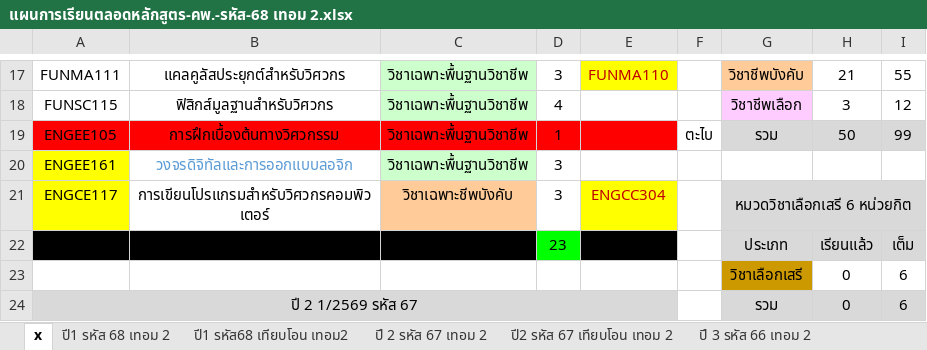
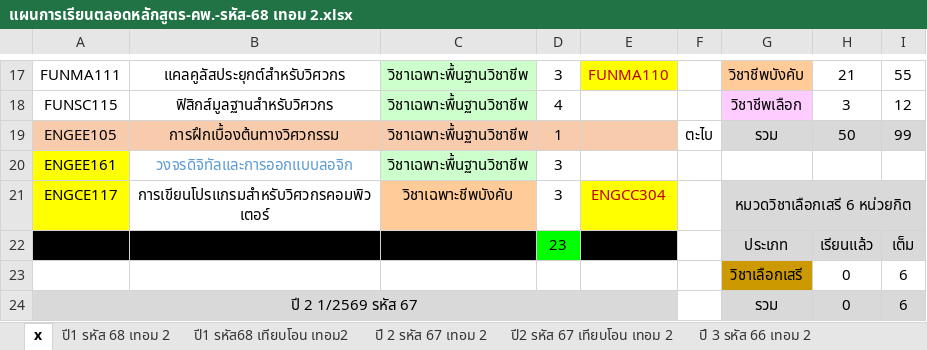
Before and after one commit to KungLobster69/WORK, an Excel workbook: RMUTL_DOCUMENT/ตารางสอน/2568/1-68/แผนการเรียนตลอดหลักสูตร/แผนการเรียนตลอดหลักสูตร-คพ.-รหัส-68 เทอม 2.xlsx, sheet x, drawn as a sheet; only a part is shown, gaps mark what is left out; values as stored, in another font and other column widths than the file's, no borders; the diff names each change by its address in the sheet, - before the commit and + after, or states it on an @@ line.

```diff
--- a/RMUTL_DOCUMENT/ตารางสอน/2568/1-68/แผนการเรียนตลอดหลักสูตร/แผนการเรียนตลอดหลักสูตร-คพ.-รหัส-68 เทอม 2.xlsx (sheet x)
+++ b/RMUTL_DOCUMENT/ตารางสอน/2568/1-68/แผนการเรียนตลอดหลักสูตร/แผนการเรียนตลอดหลักสูตร-คพ.-รหัส-68 เทอม 2.xlsx (sheet x)
-A19:E19 fill: #FF0000
+A19:E19 fill: #F8CBAD
```
Also changed, not shown: sheet ปี1 รหัส68 เทียบโอน เทอม2, sheet ปี 2 รหัส 67 เทอม 2, sheet ปี1 รหัส 68 เทอม 2.
